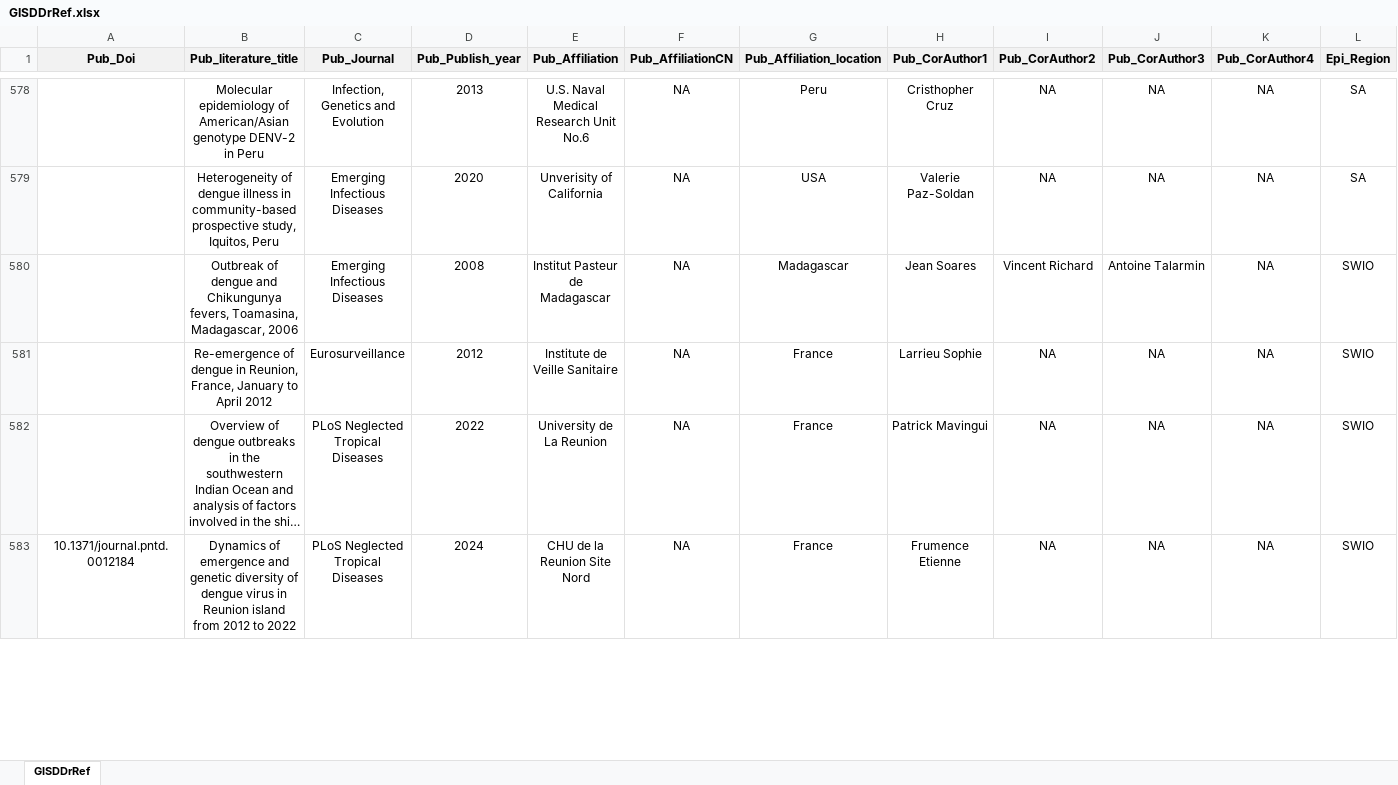
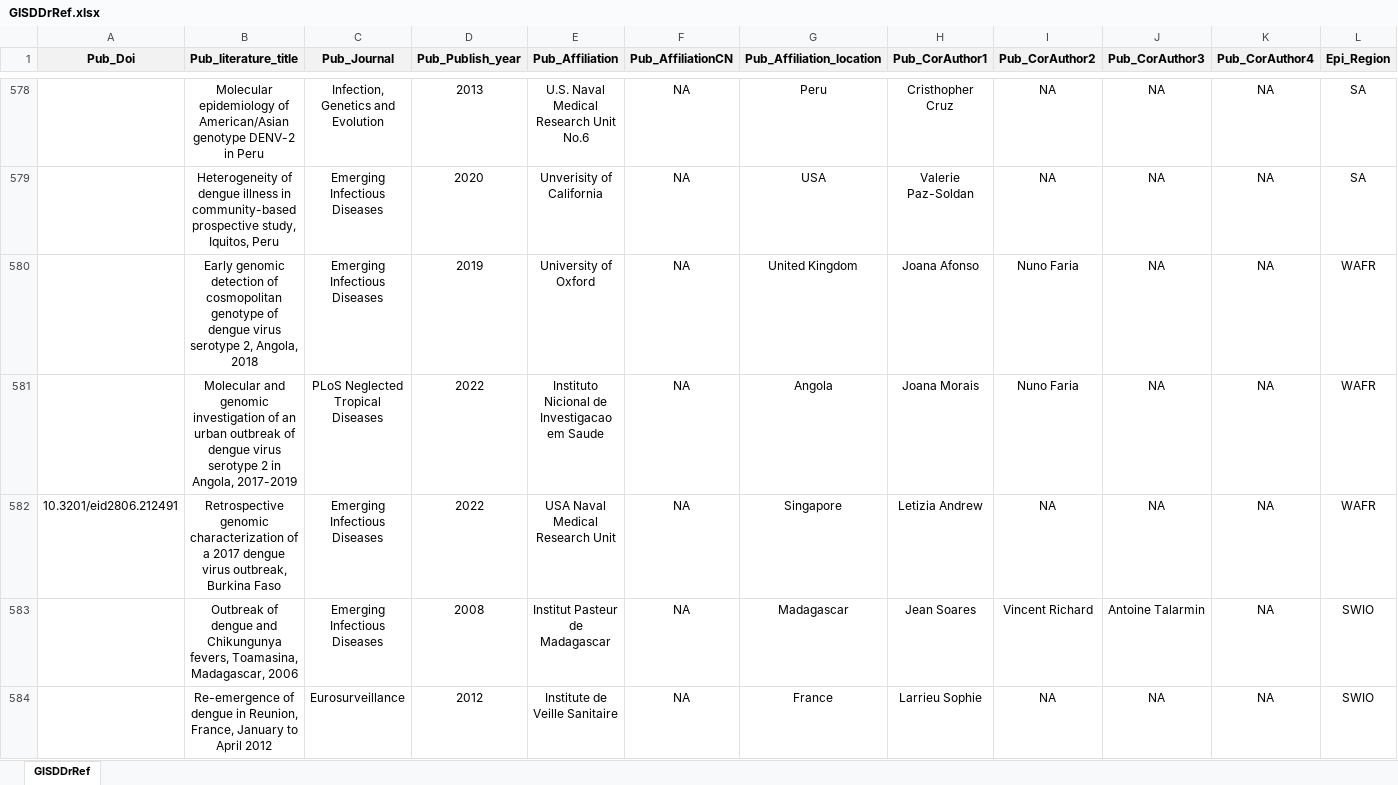
Before and after one commit to GuoXiang9399/GISDDrRef, an Excel workbook: Data/GISDDrRef.xlsx, sheet GISDDrRef, drawn as a sheet; only a part is shown, gaps mark what is left out; the shorter side is filled out with more unchanged rows; long unchanged cells end in …; values as stored, in another font and other column widths than the file's, no borders; rows hold the shown columns only; the diff covers the shown part only; the diff names each change by its address in the sheet, - before the commit and + after, or states it on an @@ line.

Commit message:
Update GISDDrRef.xlsx

```diff
--- a/Data/GISDDrRef.xlsx (sheet GISDDrRef)
+++ b/Data/GISDDrRef.xlsx (sheet GISDDrRef)
+row 580:  | Early genomic detection of cosmopolitan genotype of dengue virus serotype 2, Angola, 2018 | Emerging Infectious Diseases | 2019 | University of Oxford | NA | United Kingdom | Joana Afonso | Nuno Faria | NA | NA | WAFR
+row 581:  | Molecular and genomic investigation of an urban outbreak of dengue virus serotype 2 in Angola, 2017-2019 | PLoS Neglected Tropical Diseases | 2022 | Instituto Nicional de Investigacao em Saude | NA | Angola | Joana Morais | Nuno Faria | NA | NA | WAFR
+row 582: 10.3201/eid2806.212491 | Retrospective genomic characterization of a 2017 dengue virus outbreak, Burkina Faso | Emerging Infectious Diseases | 2022 | USA Naval Medical Research Unit | NA | Singapore | Letizia Andrew | NA | NA | NA | WAFR
```
Also changed, not shown: 2 removed rows elsewhere in this sheet.
